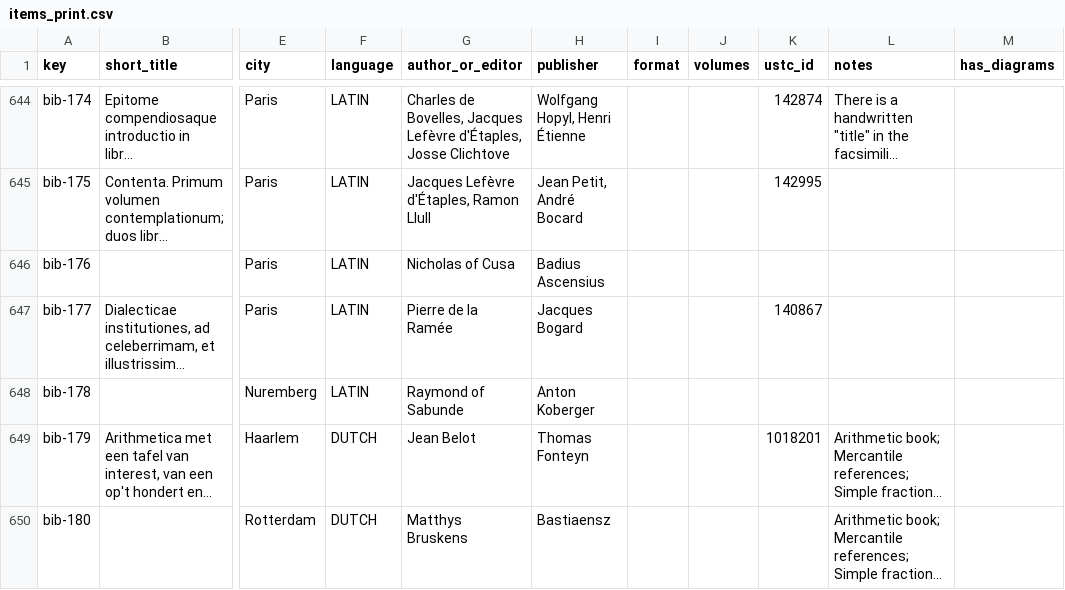
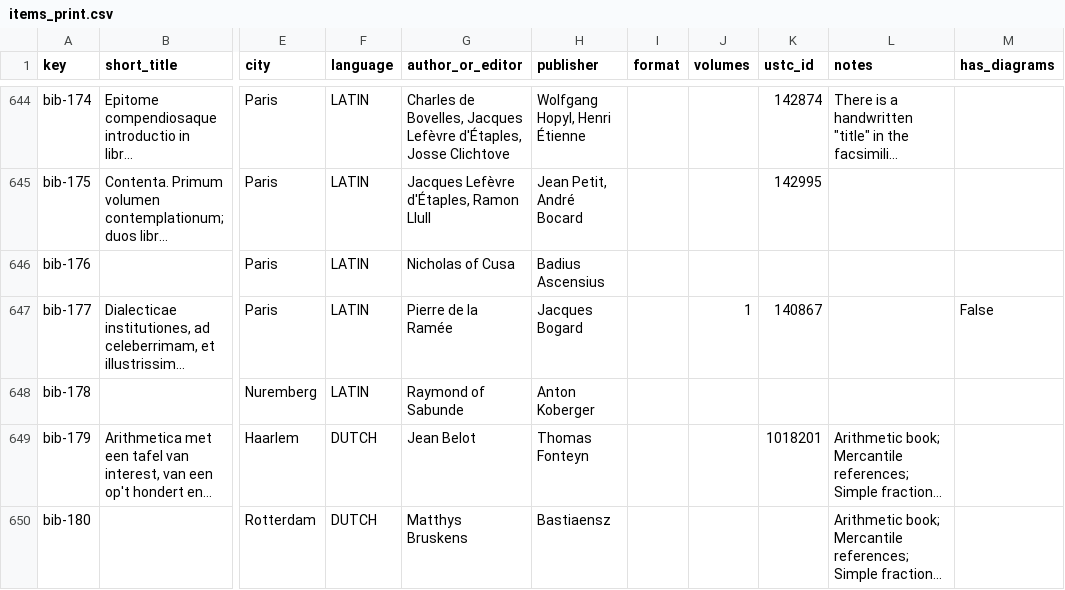
Before and after one commit to Euclides-EM/commentaria-hub, a CSV file: ocrflow/store/items_metadata/items_print.csv, drawn as a sheet; only a part is shown, gaps mark what is left out; long unchanged cells end in …; the diff names each change by its address in the sheet, - before the commit and + after, or states it on an @@ line.

```diff
--- a/ocrflow/store/items_metadata/items_print.csv
+++ b/ocrflow/store/items_metadata/items_print.csv
-J647 (volumes): (empty)
+J647 (volumes): 1
-M647 (has_diagrams): (empty)
+M647 (has_diagrams): False
```
Also changed, not shown: ocrflow/store/items_metadata/translations.csv.
